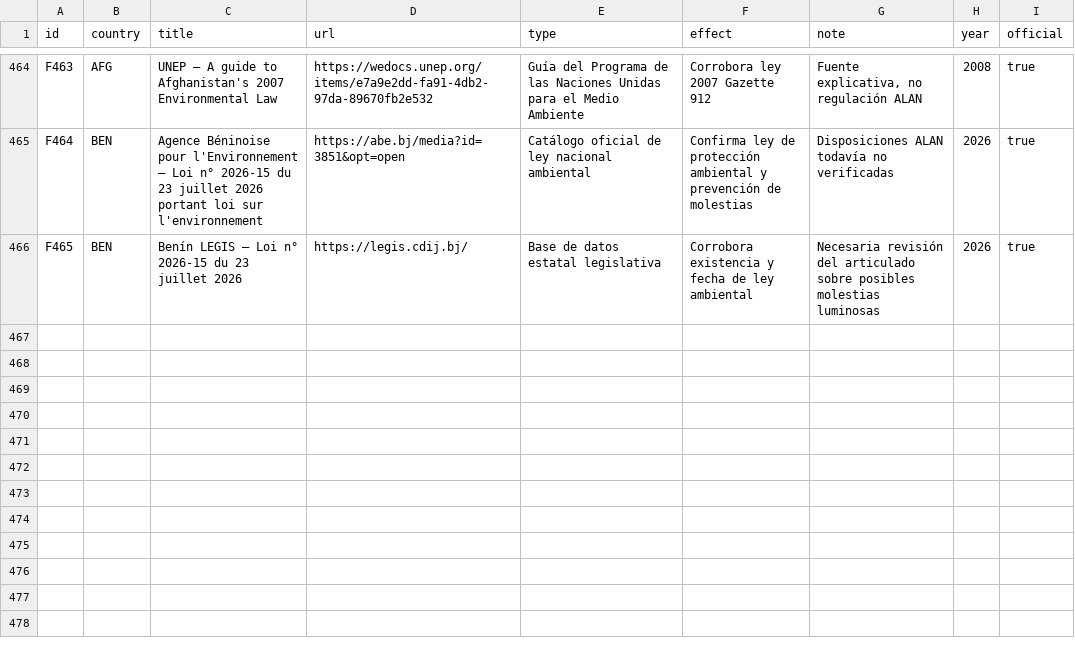
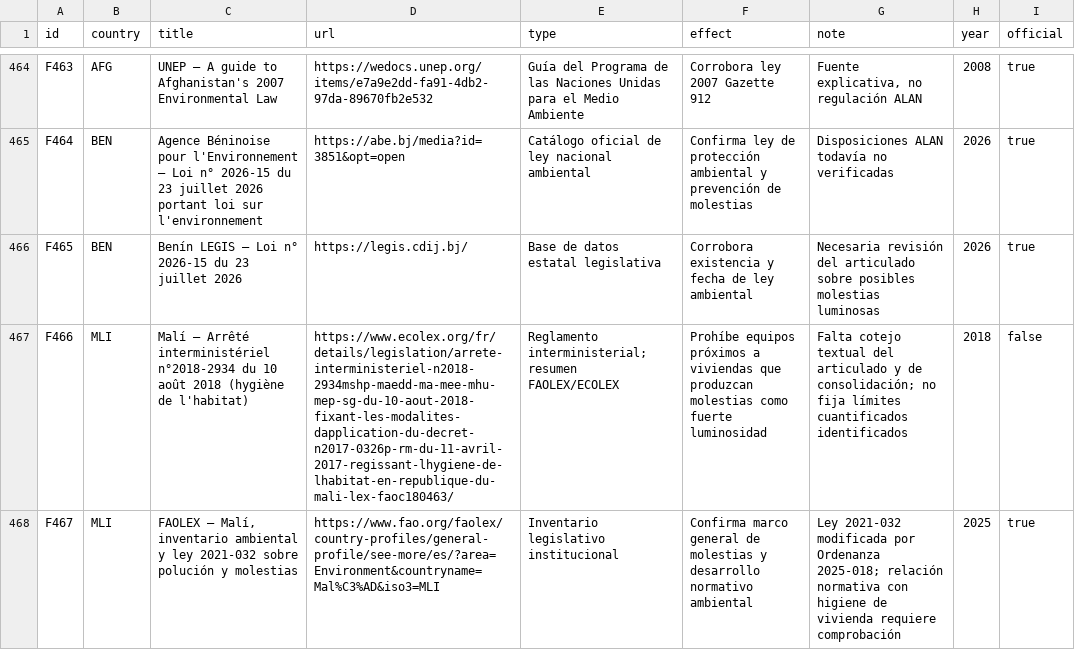
Before and after one commit to pmisson/atlas-luz-nocturna, a CSV file: data/fuentes.csv, drawn as a sheet; only a part is shown, gaps mark what is left out; the diff names each change by its address in the sheet, - before the commit and + after, or states it on an @@ line.

Commit message:
Añadir Malí: prohibición sectorial por fuerte luminosidad en viviendas

```diff
--- a/data/fuentes.csv
+++ b/data/fuentes.csv
+row 467: F466 | MLI | Malí — Arrêté interministériel n°2018-2934 du 10 août 2018 (hygiène de l'habitat) | https://www.ecolex.org/fr/details/legislation/arrete-interministeriel-n2018-2934mshp-maedd-ma-mee-mhu-mep-sg-du-10-aout-2018-fixant-les-modalites-dapplication-du-decret-n2017-0326p-rm-du-11-avril-2017-regissant-lhygiene-de-lhabitat-en-republique-du-mali-lex-faoc180463/ | Reglamento interministerial; resumen FAOLEX/ECOLEX | Prohíbe equipos próximos a viviendas que produzcan molestias como fuerte luminosidad | Falta cotejo textual del articulado y de consolidación; no fija límites cuantificados identificados | 2018 | false
+row 468: F467 | MLI | FAOLEX — Malí, inventario ambiental y ley 2021-032 sobre polución y molestias | https://www.fao.org/faolex/country-profiles/general-profile/see-more/es/?area=Environment&countryname=Mal%C3%AD&iso3=MLI | Inventario legislativo institucional | Confirma marco general de molestias y desarrollo normativo ambiental | Ley 2021-032 modificada por Ordenanza 2025-018; relación normativa con higiene de vivienda requiere comprobación | 2025 | true
```
